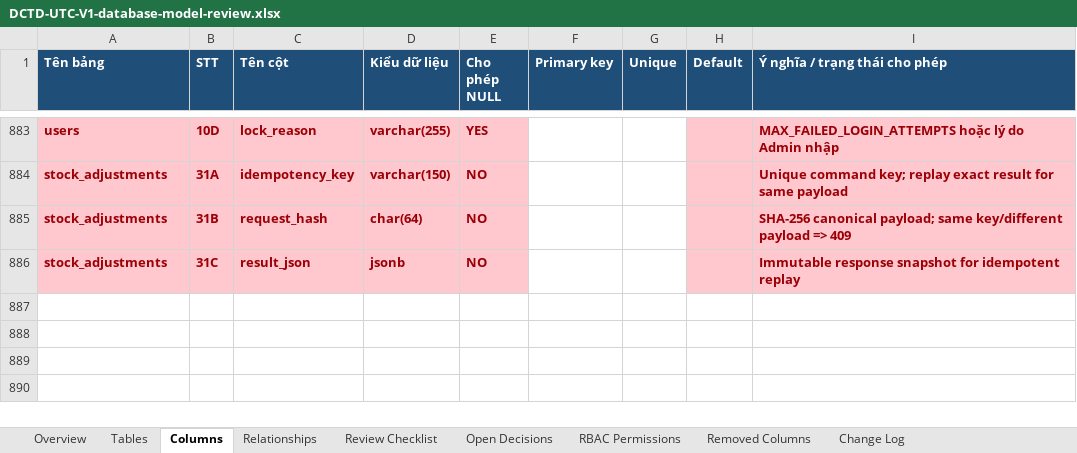
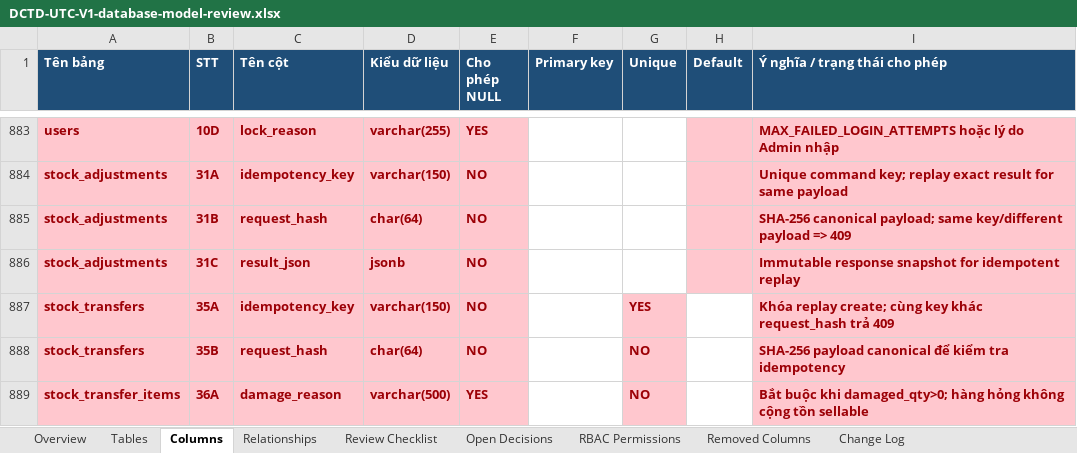
Before and after one commit to longhdwst1full/Sport-api-doc, an Excel workbook: document/DCTD-UTC-V1-database-model-review.xlsx, sheet Columns, drawn as a sheet; only a part is shown, gaps mark what is left out; values as stored, in another font and other column widths than the file's, no borders; the diff names each change by its address in the sheet, - before the commit and + after, or states it on an @@ line.

Commit message:
feat(inventory): implement stock transfer functionality
- Add constants for stock transfer status and permissions.
- Create StockTransferController to handle stock transfer operations including listing, creating, submitting, shipping, and receiving transfers.
- Define DTOs for stock transfer requests and responses.
- Implement StockTransferService to manage business logic for stock transfers, including validation and database interactions.
- Add mapping functions to convert database records to DTOs.
- Create integration tests for stock transfer schema and permissions.
- Update OpenAPI documentation to include stock transfer endpoints.

```diff
--- a/document/DCTD-UTC-V1-database-model-review.xlsx (sheet Columns)
+++ b/document/DCTD-UTC-V1-database-model-review.xlsx (sheet Columns)
+row 887: stock_transfers | 35A | idempotency_key | varchar(150) | NO |  | YES |  | Khóa replay create; cùng key khác request_hash trả 409
+row 888: stock_transfers | 35B | request_hash | char(64) | NO |  | NO |  | SHA-256 payload canonical để kiểm tra idempotency
+row 889: stock_transfer_items | 36A | damage_reason | varchar(500) | YES |  | NO |  | Bắt buộc khi damaged_qty>0; hàng hỏng không cộng tồn sellable
```
Also changed, not shown: sheet RBAC Permissions, sheet Tables, sheet Change Log, 30 other files.
